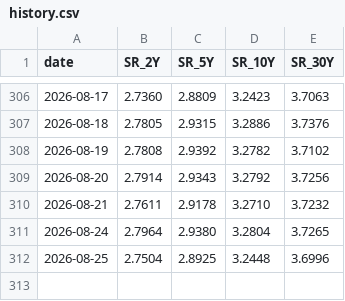
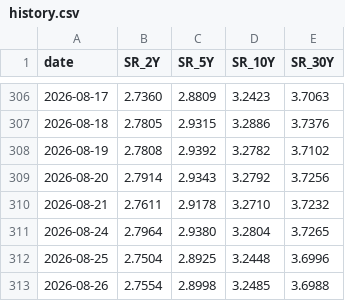
Before and after one commit to Driefrixh/zins-monitor, a CSV file: data/history.csv, drawn as a sheet; only a part is shown, gaps mark what is left out; the diff names each change by its address in the sheet, - before the commit and + after, or states it on an @@ line.

```diff
--- a/data/history.csv
+++ b/data/history.csv
+row 313: 2026-08-26 | 2.7554 | 2.8998 | 3.2485 | 3.6988
```
Also changed, not shown: 2 other files.
